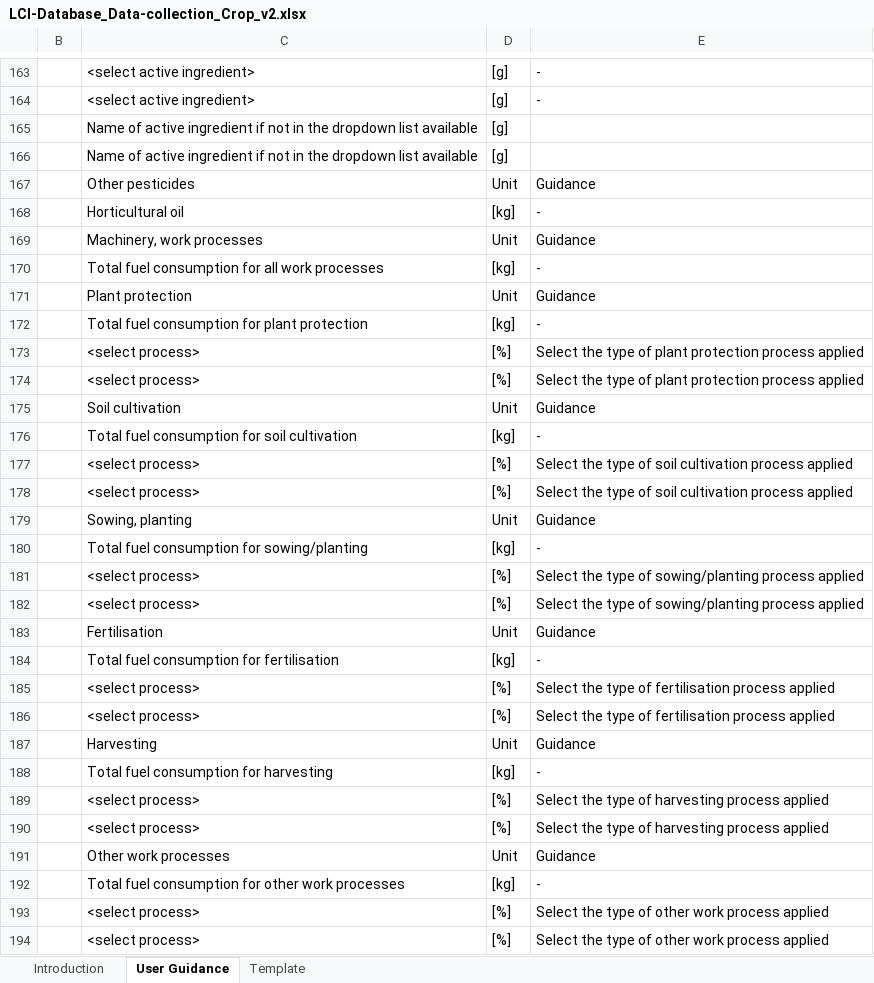
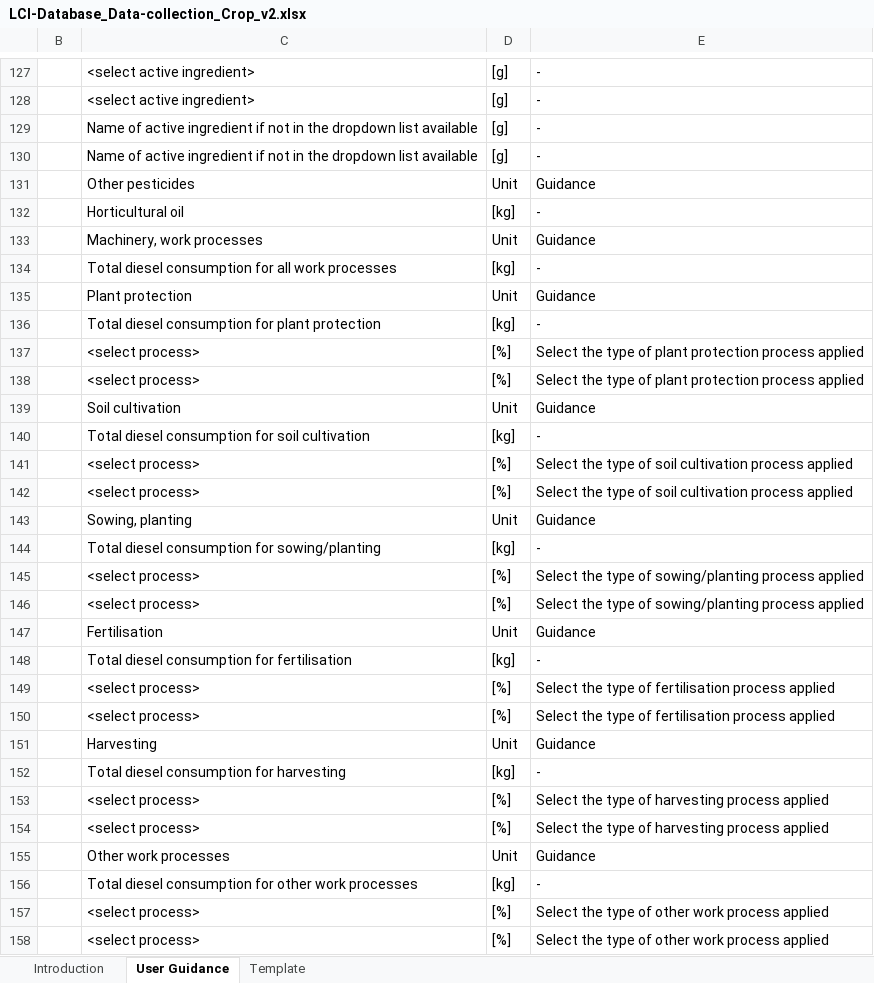
Before and after one commit to ecoinvent-it/sri-crop-tool, an Excel workbook: src/main/dart/web/LCI-Database_Data-collection_Crop_v2.xlsx, sheet User Guidance, drawn as a sheet; only a part is shown, gaps mark what is left out; values as stored, in another font and other column widths than the file's, no cell formats; charts and pictures not drawn; addresses are those after the commit; the diff covers the shown part only; the diff names each change by its address in the sheet, - before the commit and + after, or states it on an @@ line.

```diff
--- a/src/main/dart/web/LCI-Database_Data-collection_Crop_v2.xlsx (sheet User Guidance)
+++ b/src/main/dart/web/LCI-Database_Data-collection_Crop_v2.xlsx (sheet User Guidance)
-E129:E130: (empty)
+E129:E130: -
-C134: Total fuel consumption for…
+C134: Total diesel consumption for…
-C136: Total fuel consumption for plant protection
+C136: Total diesel consumption for plant protection
-C140: Total fuel consumption for soil cultivation
+C140: Total diesel consumption for soil cultivation
-C144: Total fuel consumption for sowing/planting
+C144: Total diesel consumption for sowing/planting
-C148: Total fuel consumption for fertilisation
+C148: Total diesel consumption for fertilisation
-C152: Total fuel consumption for harvesting
+C152: Total diesel consumption for harvesting
-C156: Total fuel consumption for…
+C156: Total diesel consumption for…
```
Also changed, not shown: 31 added rows, 14 removed rows and 15 edited cells elsewhere in this sheet, sheet Template, cell formats, hidden cells, charts or pictures.
